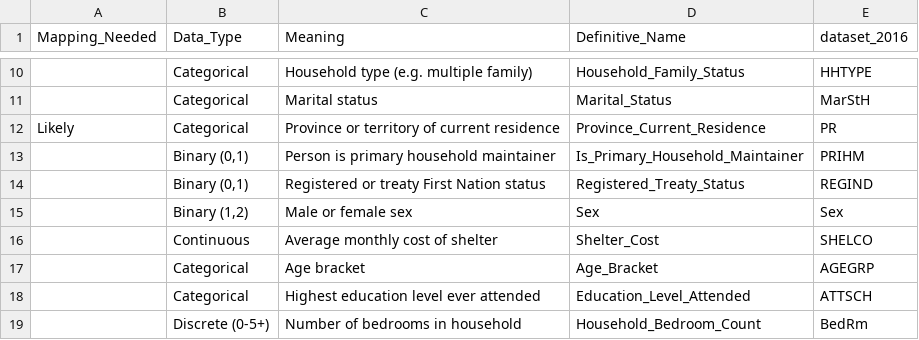
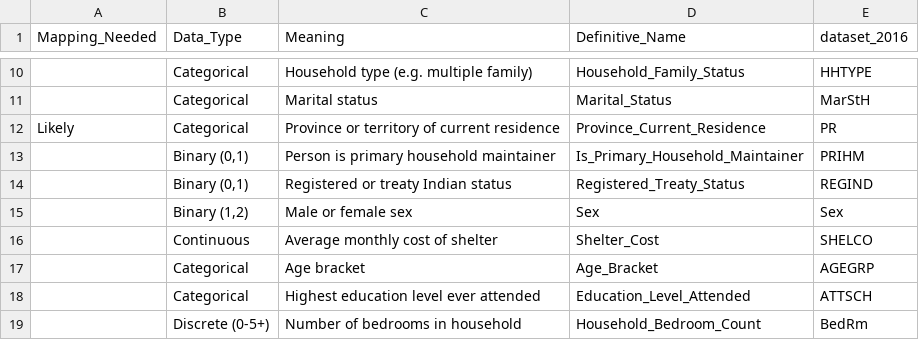
Before and after one commit to Kiefer-Co/4710-L-Plus, a CSV file: notebooks/Data_Mining_Names.csv, drawn as a sheet; only a part is shown, gaps mark what is left out.

```diff
--- a/notebooks/Data_Mining_Names.csv
+++ b/notebooks/Data_Mining_Names.csv
@@ -13,3 +13,3 @@ Likely,Categorical,Province or territory of current residence,Province_Current_R
 ,"Binary (0,1)",Person is primary household maintainer,Is_Primary_Household_Maintainer,PRIHM
-,"Binary (0,1)",Registered or treaty First Nation status,Registered_Treaty_Status,REGIND
+,"Binary (0,1)",Registered or treaty Indian status,Registered_Treaty_Status,REGIND
 ,"Binary (1,2)",Male or female sex,Sex,Sex
```
Also changed, not shown: 3 other files.
